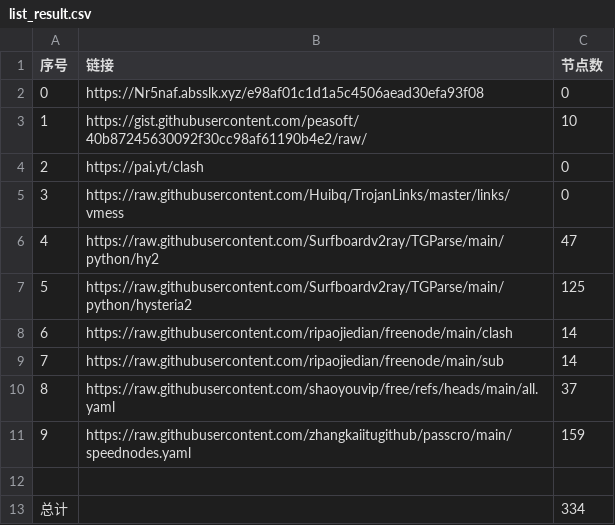
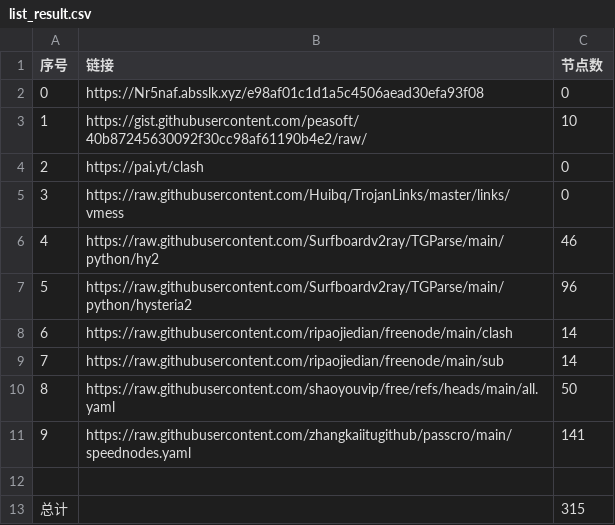
Before and after one commit to n3rddd/NoMoreWalls, a CSV file: list_result.csv, drawn as a sheet.

```diff
--- a/list_result.csv
+++ b/list_result.csv
@@ -5,9 +5,9 @@
 3,https://raw.githubusercontent.com/Huibq/TrojanLinks/master/links/vmess,0
-4,https://raw.githubusercontent.com/Surfboardv2ray/TGParse/main/python/hy2,47
-5,https://raw.githubusercontent.com/Surfboardv2ray/TGParse/main/python/hysteria2,125
+4,https://raw.githubusercontent.com/Surfboardv2ray/TGParse/main/python/hy2,46
+5,https://raw.githubusercontent.com/Surfboardv2ray/TGParse/main/python/hysteria2,96
 6,https://raw.githubusercontent.com/ripaojiedian/freenode/main/clash,14
 7,https://raw.githubusercontent.com/ripaojiedian/freenode/main/sub,14
-8,https://raw.githubusercontent.com/shaoyouvip/free/refs/heads/main/all.yaml,37
-9,https://raw.githubusercontent.com/zhangkaiitugithub/passcro/main/speednodes.yaml,159
+8,https://raw.githubusercontent.com/shaoyouvip/free/refs/heads/main/all.yaml,50
+9,https://raw.githubusercontent.com/zhangkaiitugithub/passcro/main/speednodes.yaml,141
 
-总计,,334
+总计,,315
```
Also changed, not shown: 28 other files.
